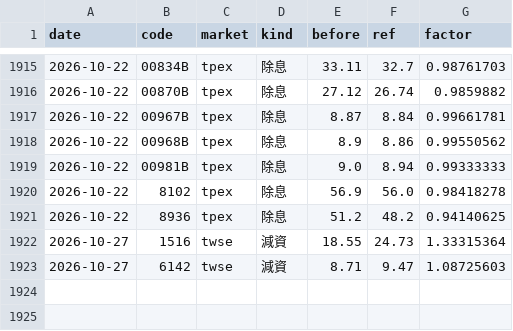
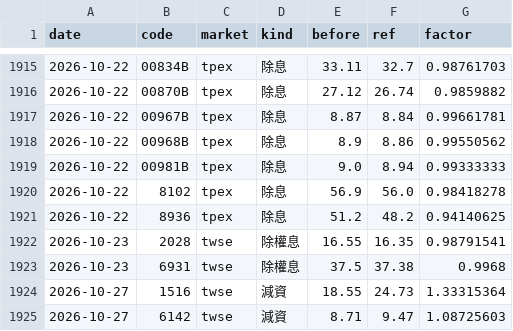
Before and after one commit to ChrisHo0317/Local_Dashboard, a CSV file: data/market/adjust_events.csv, drawn as a sheet; only a part is shown, gaps mark what is left out; the diff names each change by its address in the sheet, - before the commit and + after, or states it on an @@ line.

```diff
--- a/data/market/adjust_events.csv
+++ b/data/market/adjust_events.csv
+row 1922: 2026-10-23 | 2028 | twse | 除權息 | 16.55 | 16.35 | 0.98791541
+row 1923: 2026-10-23 | 6931 | twse | 除權息 | 37.5 | 37.38 | 0.9968
```
Also changed, not shown: data/alerts_sent.csv, data/earnings_calls.csv, 17 other files.
